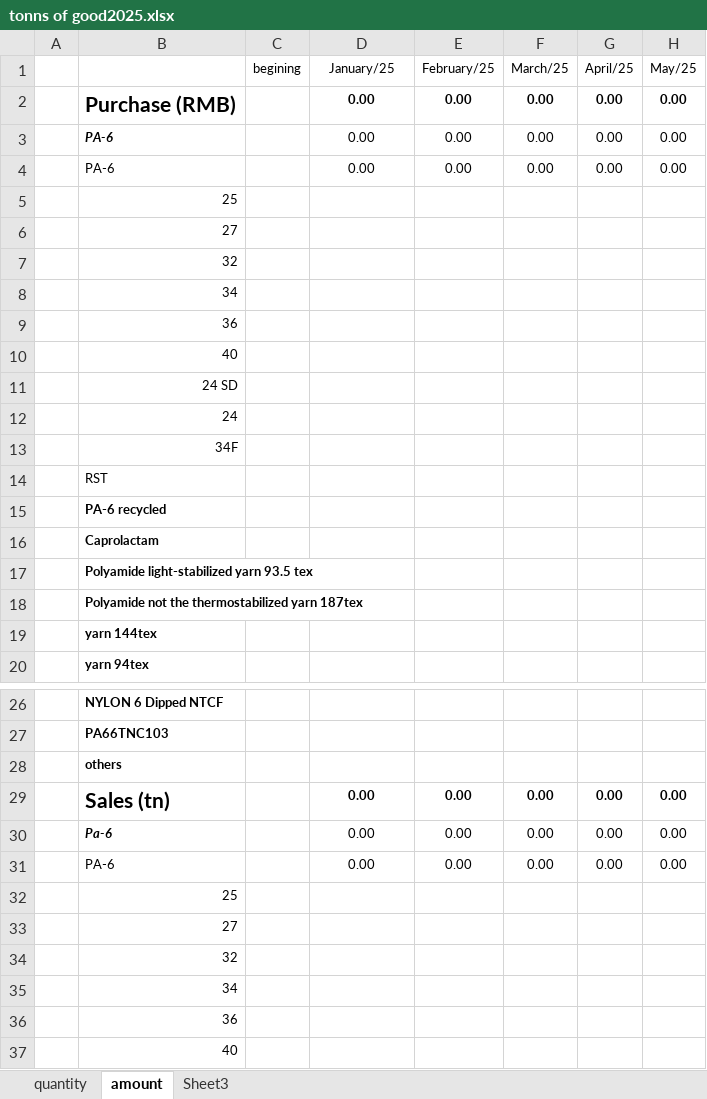
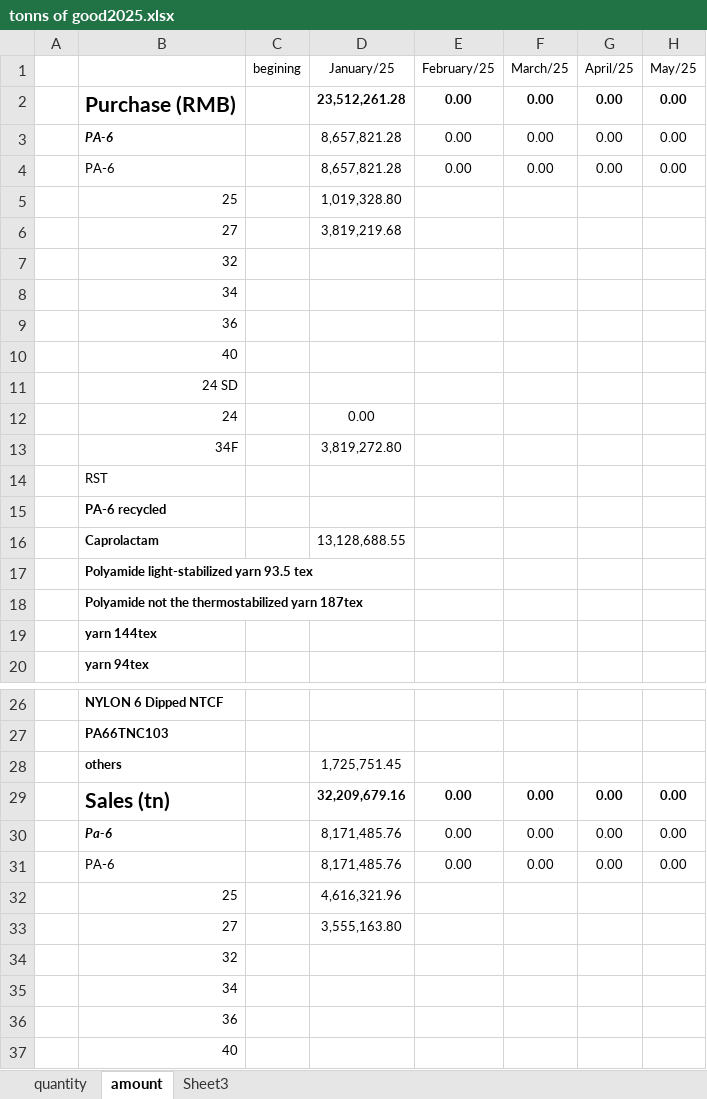
Before and after one commit to Robliu001/auto_account_total, an Excel workbook: tonns of good2025.xlsx, sheet amount, drawn as a sheet; only a part is shown, gaps mark what is left out; values as stored, in another font and other column widths than the file's, no borders; the diff covers the shown part only; the diff names each change by its address in the sheet, - before the commit and + after, or states it on an @@ line.

```diff
--- a/tonns of good2025.xlsx (sheet amount)
+++ b/tonns of good2025.xlsx (sheet amount)
-D2 (January/25): 0.00
+D2 (January/25): 23,512,261.28
-D3:D4 (January/25): 0.00
+D3:D4 (January/25): 8,657,821.28
-D5 (January/25): (empty)
+D5 (January/25): 1,019,328.80
-D6 (January/25): (empty)
+D6 (January/25): 3,819,219.68
-D12 (January/25): (empty)
+D12 (January/25): 0.00
-D13 (January/25): (empty)
+D13 (January/25): 3,819,272.80
-D16 (January/25): (empty)
+D16 (January/25): 13,128,688.55
-D28 (January/25): (empty)
+D28 (January/25): 1,725,751.45
-D29 (January/25): 0.00
+D29 (January/25): 32,209,679.16
-D30:D31 (January/25): 0.00
+D30:D31 (January/25): 8,171,485.76
-D32 (January/25): (empty)
+D32 (January/25): 4,616,321.96
-D33 (January/25): (empty)
+D33 (January/25): 3,555,163.80
```
Also changed, not shown: 9 added rows, 9 removed rows and 4 edited cells elsewhere in this sheet, sheet quantity, new monthly report2025.xlsx, new monthly report202501.xlsx, 7 other files.
